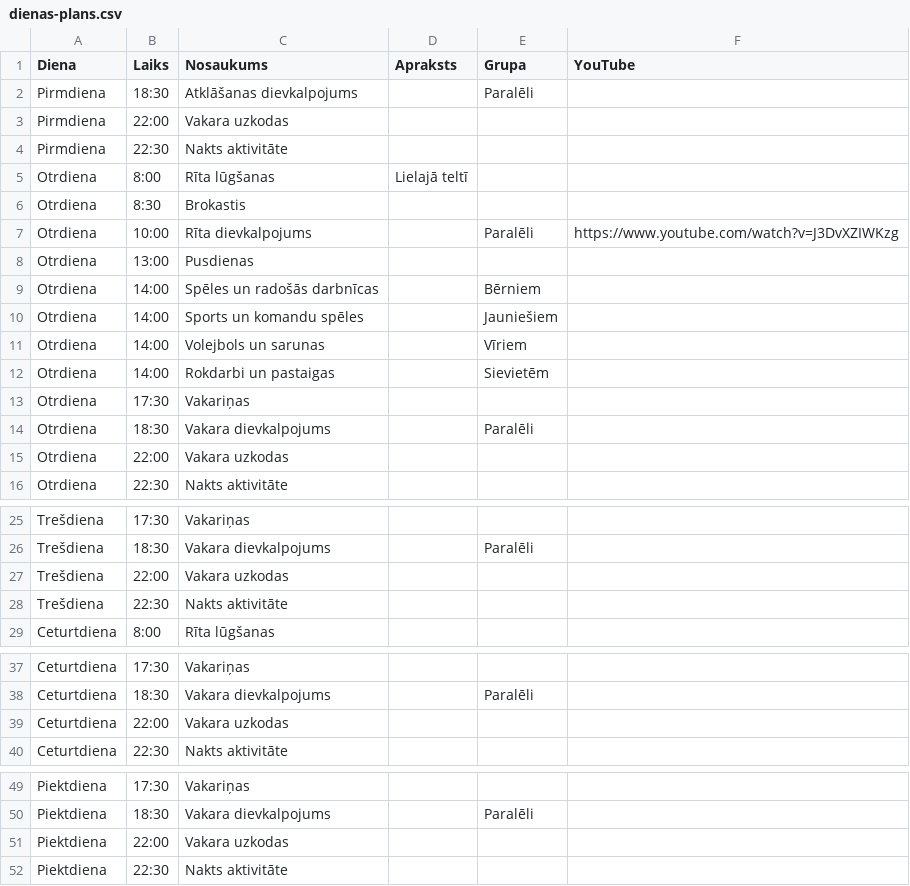
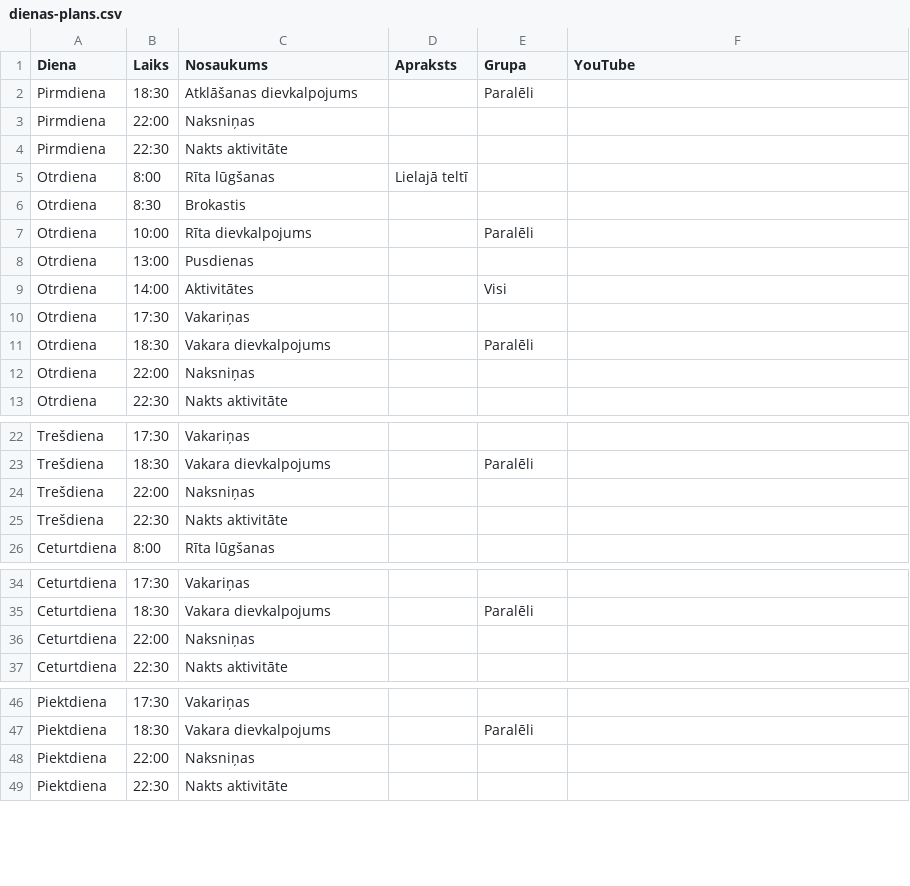
Before and after one commit to ilmars/Camp_one_page, a CSV file: dienas-plans.csv, drawn as a sheet; only a part is shown, gaps mark what is left out.

```diff
--- a/dienas-plans.csv
+++ b/dienas-plans.csv
@@ -2,3 +2,3 @@
 Pirmdiena,18:30,Atklāšanas dievkalpojums,,Paralēli,
-Pirmdiena,22:00,Vakara uzkodas,,,
+Pirmdiena,22:00,Naksniņas,,,
 Pirmdiena,22:30,Nakts aktivitāte,,,
@@ -6,11 +6,8 @@ Otrdiena,8:00,Rīta lūgšanas,Lielajā teltī,,
 Otrdiena,8:30,Brokastis,,,
-Otrdiena,10:00,Rīta dievkalpojums,,Paralēli,https://www.youtube.com/watch?v=J3DvXZIWKzg
+Otrdiena,10:00,Rīta dievkalpojums,,Paralēli,
 Otrdiena,13:00,Pusdienas,,,
-Otrdiena,14:00,Spēles un radošās darbnīcas,,Bērniem,
-Otrdiena,14:00,Sports un komandu spēles,,Jauniešiem,
-Otrdiena,14:00,Volejbols un sarunas,,Vīriem,
-Otrdiena,14:00,Rokdarbi un pastaigas,,Sievietēm,
+Otrdiena,14:00,Aktivitātes,,Visi,
 Otrdiena,17:30,Vakariņas,,,
 Otrdiena,18:30,Vakara dievkalpojums,,Paralēli,
-Otrdiena,22:00,Vakara uzkodas,,,
+Otrdiena,22:00,Naksniņas,,,
 Otrdiena,22:30,Nakts aktivitāte,,,
@@ -26,3 +23,3 @@ Trešdiena,17:30,Vakariņas,,,
 Trešdiena,18:30,Vakara dievkalpojums,,Paralēli,
-Trešdiena,22:00,Vakara uzkodas,,,
+Trešdiena,22:00,Naksniņas,,,
 Trešdiena,22:30,Nakts aktivitāte,,,
@@ -38,3 +35,3 @@ Ceturtdiena,17:30,Vakariņas,,,
 Ceturtdiena,18:30,Vakara dievkalpojums,,Paralēli,
-Ceturtdiena,22:00,Vakara uzkodas,,,
+Ceturtdiena,22:00,Naksniņas,,,
 Ceturtdiena,22:30,Nakts aktivitāte,,,
@@ -50,3 +47,3 @@ Piektdiena,17:30,Vakariņas,,,
 Piektdiena,18:30,Vakara dievkalpojums,,Paralēli,
-Piektdiena,22:00,Vakara uzkodas,,,
+Piektdiena,22:00,Naksniņas,,,
 Piektdiena,22:30,Nakts aktivitāte,,,
```
Also changed, not shown: 4 other files.
